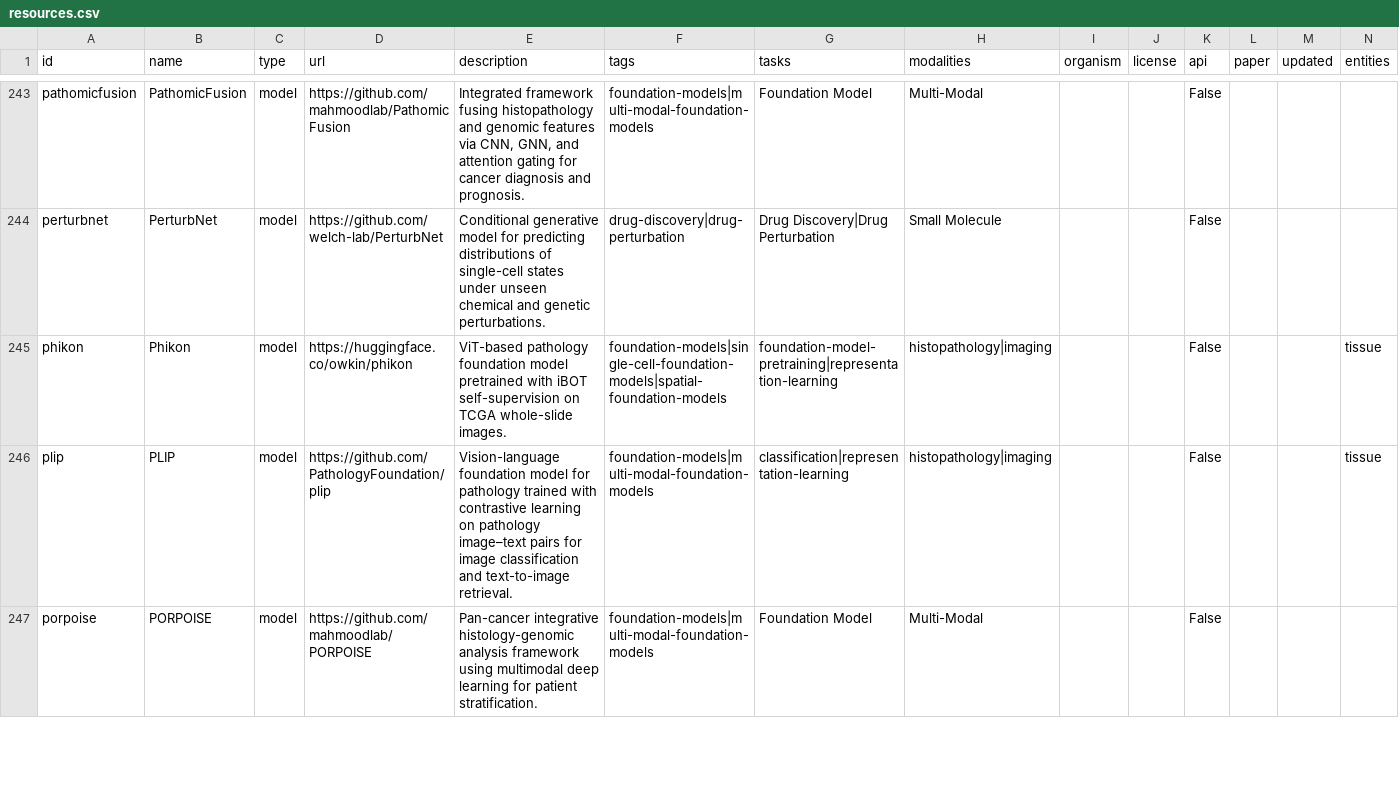
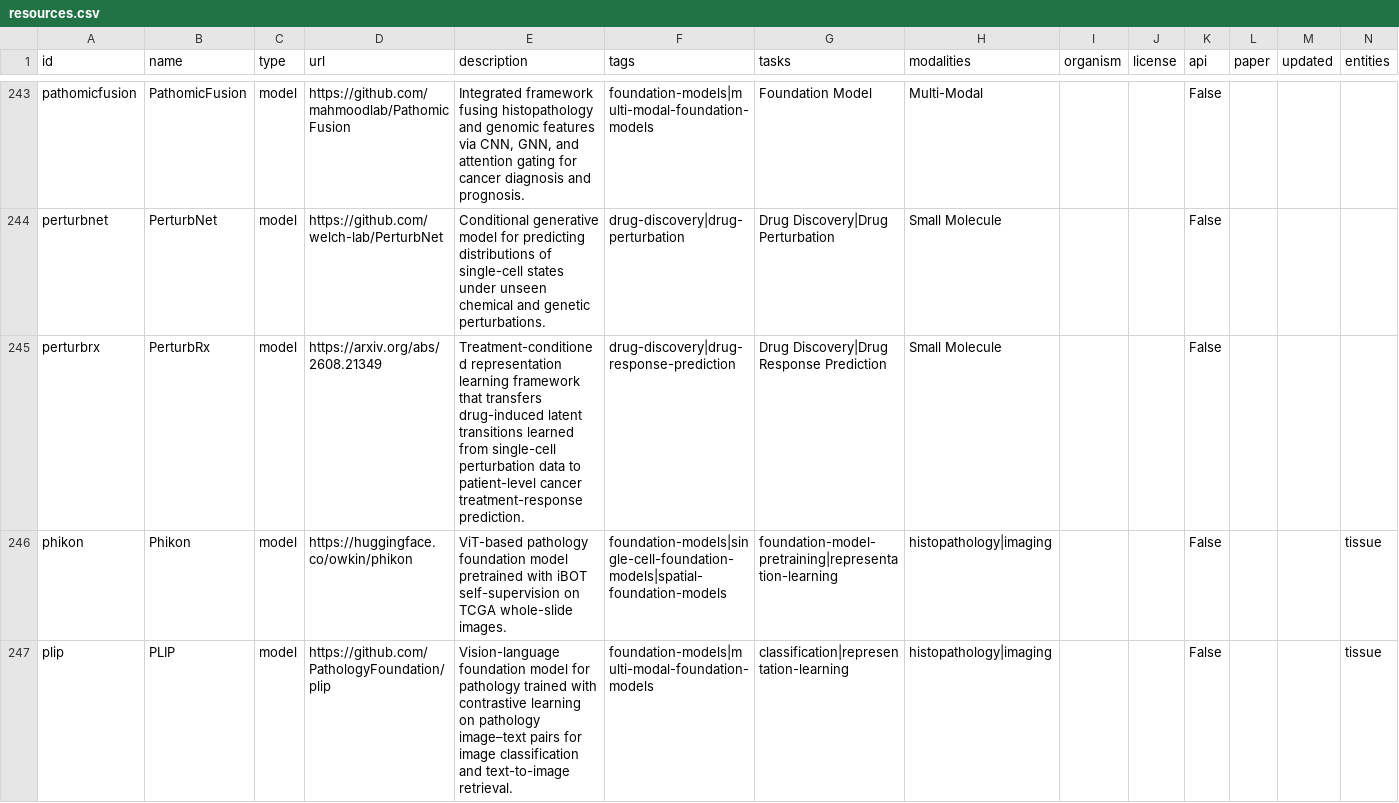
Before and after one commit to inoue0426/awesome-computational-biology, a CSV file: data/resources.csv, drawn as a sheet; only a part is shown, gaps mark what is left out; the shorter side is filled out with more unchanged rows; rows hold the shown columns only; the diff names each change by its address in the sheet, - before the commit and + after, or states it on an @@ line.

```diff
--- a/data/resources.csv
+++ b/data/resources.csv
+row 245: perturbrx | PerturbRx | model | https://arxiv.org/abs/2608.21349 | Treatment-conditioned representation learning framework that transfers drug-induced latent transitions learned from single-cell perturbation data to patient-level cancer treatment-response prediction. | drug-discovery|drug-response-prediction | Drug Discovery|Drug Response Prediction | Small Molecule |  |  | False
```
Also changed, not shown: 3 other files.
